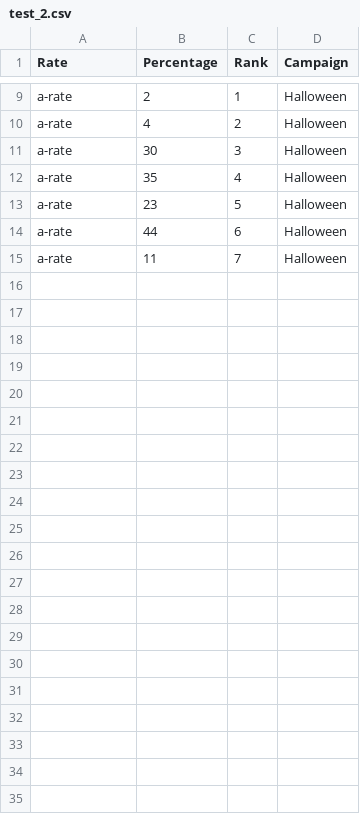
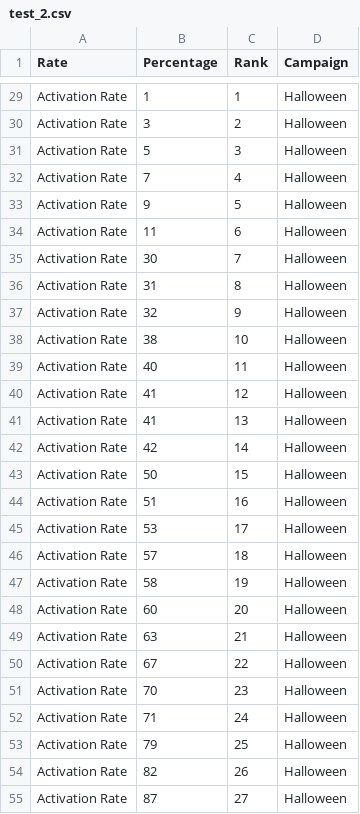
Before and after one commit to DobbyFanbase/test-csv, a CSV file: test_2.csv, drawn as a sheet; only a part is shown, gaps mark what is left out; addresses are those after the commit; the diff covers the shown part only; the diff names each change by its address in the sheet, - before the commit and + after, or states it on an @@ line.

```diff
--- a/test_2.csv
+++ b/test_2.csv
-A29:A35 (Rate): a-rate
+A29:A35 (Rate): Activation Rate
-B29 (Percentage): 2
+B29 (Percentage): 1
-B30 (Percentage): 4
+B30 (Percentage): 3
-B31 (Percentage): 30
+B31 (Percentage): 5
-B32 (Percentage): 35
+B32 (Percentage): 7
-B33 (Percentage): 23
+B33 (Percentage): 9
-B34 (Percentage): 44
+B34 (Percentage): 11
-B35 (Percentage): 11
+B35 (Percentage): 30
+row 36: Activation Rate | 31 | 8 | Halloween
+row 37: Activation Rate | 32 | 9 | Halloween
+row 38: Activation Rate | 38 | 10 | Halloween
+row 39: Activation Rate | 40 | 11 | Halloween
+row 40: Activation Rate | 41 | 12 | Halloween
+row 41: Activation Rate | 41 | 13 | Halloween
+row 42: Activation Rate | 42 | 14 | Halloween
+row 43: Activation Rate | 50 | 15 | Halloween
+row 44: Activation Rate | 51 | 16 | Halloween
+row 45: Activation Rate | 53 | 17 | Halloween
+row 46: Activation Rate | 57 | 18 | Halloween
+row 47: Activation Rate | 58 | 19 | Halloween
+row 48: Activation Rate | 60 | 20 | Halloween
+row 49: Activation Rate | 63 | 21 | Halloween
+row 50: Activation Rate | 67 | 22 | Halloween
+row 51: Activation Rate | 70 | 23 | Halloween
+row 52: Activation Rate | 71 | 24 | Halloween
+row 53: Activation Rate | 79 | 25 | Halloween
+row 54: Activation Rate | 82 | 26 | Halloween
+row 55: Activation Rate | 87 | 27 | Halloween
```
Also changed, not shown: 20 added rows and 7 edited cells elsewhere in this file.
